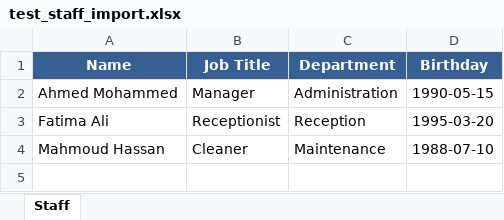
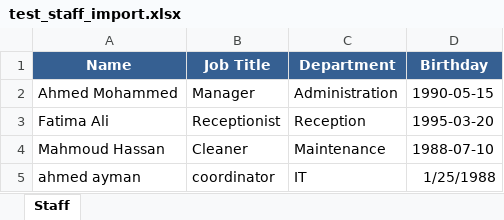
Before and after one commit to ahmaym/Hotel-intranet, an Excel workbook: test_staff_import.xlsx, sheet Staff, drawn as a sheet; values as stored, in another font and other column widths than the file's, no borders; the diff names each change by its address in the sheet, - before the commit and + after, or states it on an @@ line.

```diff
--- a/test_staff_import.xlsx (sheet Staff)
+++ b/test_staff_import.xlsx (sheet Staff)
+row 5: ahmed ayman | coordinator | IT | 1/25/1988
```
Also changed, not shown: 22 other files.
